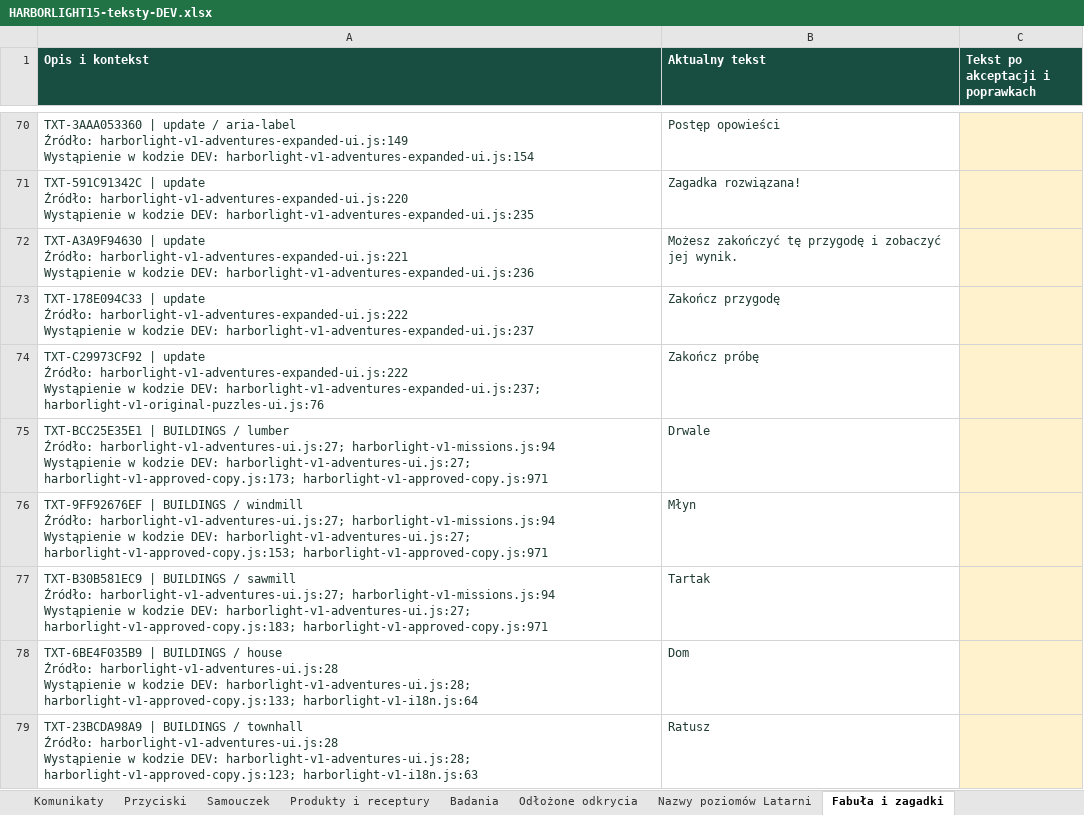
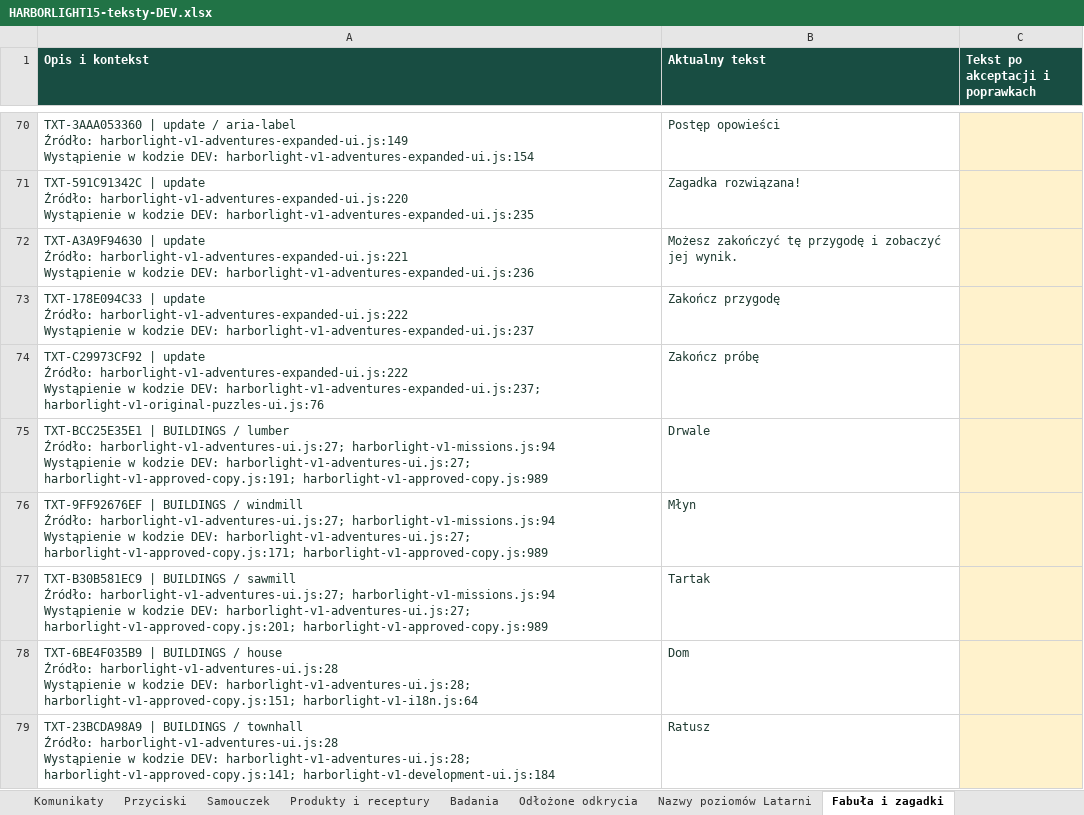
Before and after one commit to ksobczak321-oss/gra, an Excel workbook: docs/arkusze/HARBORLIGHT15-teksty-DEV.xlsx, sheet Fabuła i zagadki, drawn as a sheet; only a part is shown, gaps mark what is left out; values as stored, in another font and other column widths than the file's, no borders; table styles not drawn; the diff covers the shown part only; the diff names each change by its address in the sheet, - before the commit and + after, or states it on an @@ line.

Commit message:
DEV: refresh Polish editorial workbook for approved refinements

```diff
--- a/docs/arkusze/HARBORLIGHT15-teksty-DEV.xlsx (sheet Fabuła i zagadki)
+++ b/docs/arkusze/HARBORLIGHT15-teksty-DEV.xlsx (sheet Fabuła i zagadki)
-A75 (Opis i kontekst): …DEV: harborlight-v1-adventures-ui.js:27; harborlight-v1-approved-copy.js:173; harborlight-v1-approved-copy.js:971
+A75 (Opis i kontekst): …DEV: harborlight-v1-adventures-ui.js:27; harborlight-v1-approved-copy.js:191; harborlight-v1-approved-copy.js:989
-A76 (Opis i kontekst): …DEV: harborlight-v1-adventures-ui.js:27; harborlight-v1-approved-copy.js:153; harborlight-v1-approved-copy.js:971
+A76 (Opis i kontekst): …DEV: harborlight-v1-adventures-ui.js:27; harborlight-v1-approved-copy.js:171; harborlight-v1-approved-copy.js:989
-A77 (Opis i kontekst): …DEV: harborlight-v1-adventures-ui.js:27; harborlight-v1-approved-copy.js:183; harborlight-v1-approved-copy.js:971
+A77 (Opis i kontekst): …DEV: harborlight-v1-adventures-ui.js:27; harborlight-v1-approved-copy.js:201; harborlight-v1-approved-copy.js:989
-A78 (Opis i kontekst): …DEV: harborlight-v1-adventures-ui.js:28; harborlight-v1-approved-copy.js:133; harborlight-v1-i18n.js:64
+A78 (Opis i kontekst): …DEV: harborlight-v1-adventures-ui.js:28; harborlight-v1-approved-copy.js:151; harborlight-v1-i18n.js:64
-A79 (Opis i kontekst): …DEV: harborlight-v1-adventures-ui.js:28; harborlight-v1-approved-copy.js:123; harborlight-v1-i18n.js:63
+A79 (Opis i kontekst): …DEV: harborlight-v1-adventures-ui.js:28; harborlight-v1-approved-copy.js:141; harborlight-v1-development-ui.js:184
```
Also changed, not shown: 7 edited cells elsewhere in this sheet, sheet Nowe teksty DEV, sheet Pozostałe teksty, sheet Samouczek, sheet Przyciski, sheet Tutorial, sheet Budynki — opisy, 1 more sheet, 1 other file.
